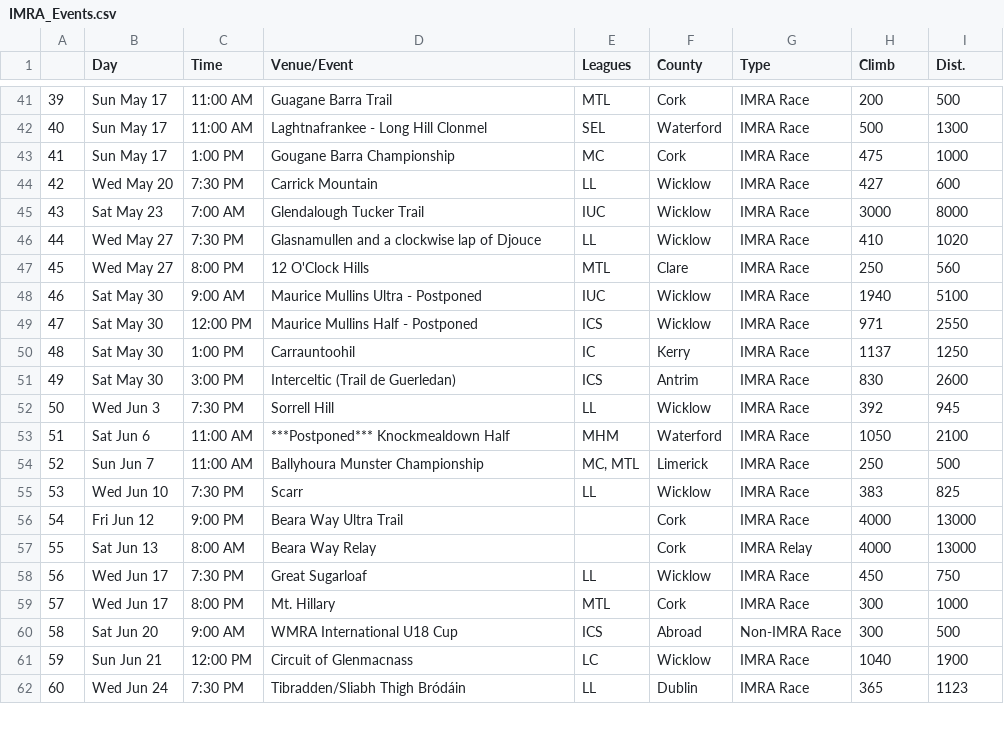
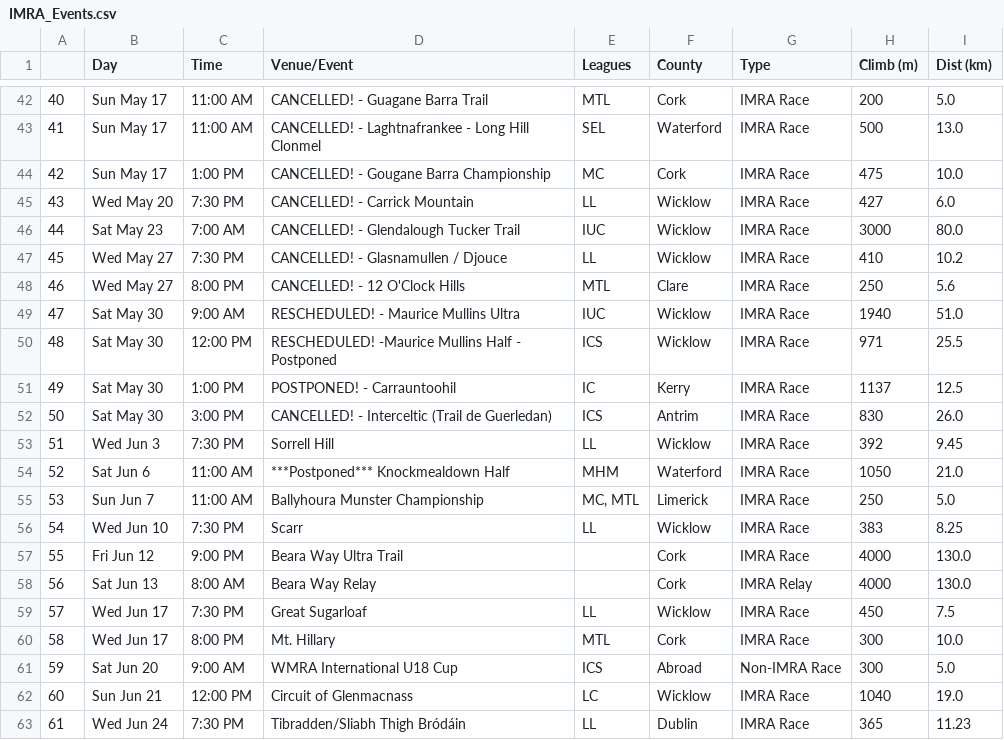
Before and after one commit to PaulSweeney89/IMRA, a CSV file: IMRA_Events.csv, drawn as a sheet; only a part is shown, gaps mark what is left out; addresses are those after the commit; the diff covers the shown part only; the diff names each change by its address in the sheet, - before the commit and + after, or states it on an @@ line.

```diff
--- a/IMRA_Events.csv
+++ b/IMRA_Events.csv
-H1: Climb
+H1: Climb (m)
-I1: Dist.
+I1: Dist (km)
@@ column A renumbered from row 31 down @@
-D42 (Venue/Event): Guagane Barra Trail
+D42 (Venue/Event): CANCELLED! - Guagane Barra Trail
-I42 (Dist (km)): 500
+I42 (Dist (km)): 5.0
-D43 (Venue/Event): Laghtnafrankee - Long Hill Clonmel
+D43 (Venue/Event): CANCELLED! - Laghtnafrankee - Long Hill Clonmel
-I43 (Dist (km)): 1300
+I43 (Dist (km)): 13.0
-D44 (Venue/Event): Gougane Barra Championship
+D44 (Venue/Event): CANCELLED! - Gougane Barra Championship
-I44 (Dist (km)): 1000
+I44 (Dist (km)): 10.0
-D45 (Venue/Event): Carrick Mountain
+D45 (Venue/Event): CANCELLED! - Carrick Mountain
-I45 (Dist (km)): 600
+I45 (Dist (km)): 6.0
-D46 (Venue/Event): Glendalough Tucker Trail
+D46 (Venue/Event): CANCELLED! - Glendalough Tucker Trail
-I46 (Dist (km)): 8000
+I46 (Dist (km)): 80.0
-D47 (Venue/Event): Glasnamullen and a clockwise lap of Djouce
+D47 (Venue/Event): CANCELLED! - Glasnamullen / Djouce
-I47 (Dist (km)): 1020
+I47 (Dist (km)): 10.2
-D48 (Venue/Event): 12 O'Clock Hills
+D48 (Venue/Event): CANCELLED! - 12 O'Clock Hills
-I48 (Dist (km)): 560
+I48 (Dist (km)): 5.6
-D49 (Venue/Event): Maurice Mullins Ultra - Postponed
+D49 (Venue/Event): RESCHEDULED! - Maurice Mullins Ultra
-I49 (Dist (km)): 5100
+I49 (Dist (km)): 51.0
-D50 (Venue/Event): Maurice Mullins Half - Postponed
+D50 (Venue/Event): RESCHEDULED! -Maurice Mullins Half - Postponed
-I50 (Dist (km)): 2550
+I50 (Dist (km)): 25.5
-D51 (Venue/Event): Carrauntoohil
+D51 (Venue/Event): POSTPONED! - Carrauntoohil
-I51 (Dist (km)): 1250
+I51 (Dist (km)): 12.5
-D52 (Venue/Event): Interceltic (Trail de Guerledan)
+D52 (Venue/Event): CANCELLED! - Interceltic (Trail de Guerledan)
-I52 (Dist (km)): 2600
+I52 (Dist (km)): 26.0
-I53 (Dist (km)): 945
+I53 (Dist (km)): 9.45
-I54 (Dist (km)): 2100
+I54 (Dist (km)): 21.0
-I55 (Dist (km)): 500
+I55 (Dist (km)): 5.0
-I56 (Dist (km)): 825
+I56 (Dist (km)): 8.25
-I57:I58 (Dist (km)): 13000
+I57:I58 (Dist (km)): 130.0
-I59 (Dist (km)): 750
+I59 (Dist (km)): 7.5
-I60 (Dist (km)): 1000
+I60 (Dist (km)): 10.0
-I61 (Dist (km)): 500
+I61 (Dist (km)): 5.0
-I62 (Dist (km)): 1900
+I62 (Dist (km)): 19.0
-I63 (Dist (km)): 1123
+I63 (Dist (km)): 11.23
```
Also changed, not shown: 1 added row and 108 edited cells elsewhere in this file, 4 other files.
